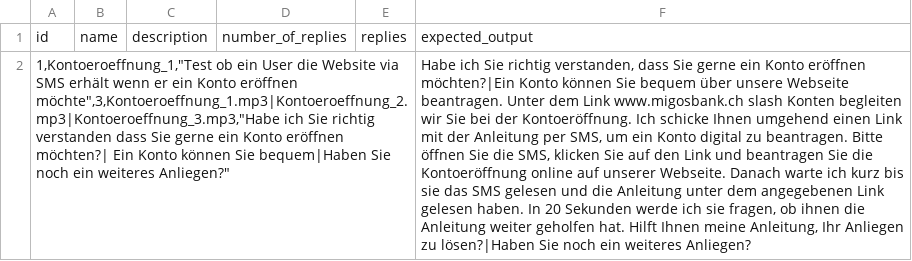
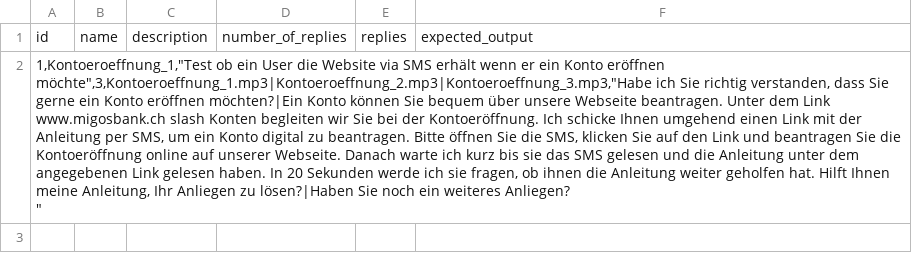
Before and after one commit to L-Huber/FPV-BD-DS, a CSV file: cases.csv, drawn as a sheet; removed rows and columns are numbered as before the commit, all else as after; ↵ is a line break in a cell; the diff names each change by its address in the sheet, - before the commit and + after, or states it on an @@ line.

```diff
--- a/cases.csv
+++ b/cases.csv
-row 2: 1,Kontoeroeffnung_1,"Test ob ein User die Website via SMS erhält wenn er ein Konto eröffnen möchte",3,Kontoeroeffnung_1.mp3|Kontoeroeffnung_2.mp3|Kontoeroeffnung_3.mp3,"Habe ich Sie richtig verstanden dass Sie gerne ein Konto eröffnen möchten?| Ein Konto können Sie bequem|Haben Sie noch ein weiteres Anliegen?" |  |  |  |  | Habe ich Sie richtig verstanden, dass Sie gerne ein Konto eröffnen möchten?|Ein Konto können Sie bequem über unsere Webseite beantragen. Unter dem Link www.migosbank.ch slash Konten begleiten wir Sie bei der Kontoeröffnung. Ich schicke Ihnen umgehend einen Link mit der Anleitung per SMS, um ein Konto digital zu beantragen. Bitte öffnen Sie die SMS, klicken Sie auf den Link und beantragen Sie die Kontoeröffnung online auf unserer Webseite. Danach warte ich kurz bis sie das SMS gelesen und die Anleitung unter dem angegebenen Link gelesen haben. In 20 Sekunden werde ich sie fragen, ob ihnen die Anleitung weiter geholfen hat. Hilft Ihnen meine Anleitung, Ihr Anliegen zu lösen?|Haben Sie noch ein weiteres Anliegen?
+row 2: 1,Kontoeroeffnung_1,"Test ob ein User die Website via SMS erhält wenn er ein Konto eröffnen möchte",3,Kontoeroeffnung_1.mp3|Kontoeroeffnung_2.mp3|Kontoeroeffnung_3.mp3,"Habe ich Sie richtig verstanden, dass Sie gerne ein Konto eröffnen möchten?|Ein Konto können Sie bequem über unsere Webseite beantragen. Unter dem Link www.migosbank.ch slash Konten begleiten wir Sie bei der Kontoeröffnung. Ich schicke Ihnen umgehend einen Link mit der Anleitung per SMS, um ein Konto digital zu beantragen. Bitte öffnen Sie die SMS, klicken Sie auf den Link und beantragen Sie die Kontoeröffnung online auf unserer Webseite. Danach warte ich kurz bis sie das SMS gelesen und die Anleitung unter dem angegebenen Link gelesen haben. In 20 Sekunden werde ich sie fragen, ob ihnen die Anleitung weiter geholfen hat. Hilft Ihnen meine Anleitung, Ihr Anliegen zu lösen?|Haben Sie noch ein weiteres Anliegen? ↵ "
```
Also changed, not shown: 6 other files.
